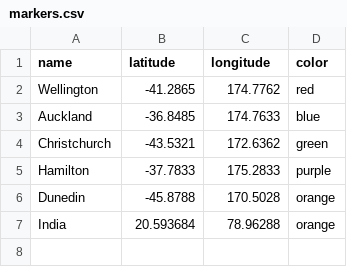
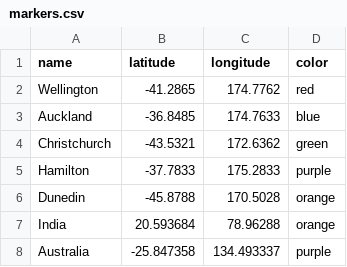
Before and after one commit to adityaverma00/map-maker, a CSV file: markers.csv, drawn as a sheet; the diff names each change by its address in the sheet, - before the commit and + after, or states it on an @@ line.

Commit message:
australia added

```diff
--- a/markers.csv
+++ b/markers.csv
+row 8: Australia | -25.847358 | 134.493337 | purple
```
